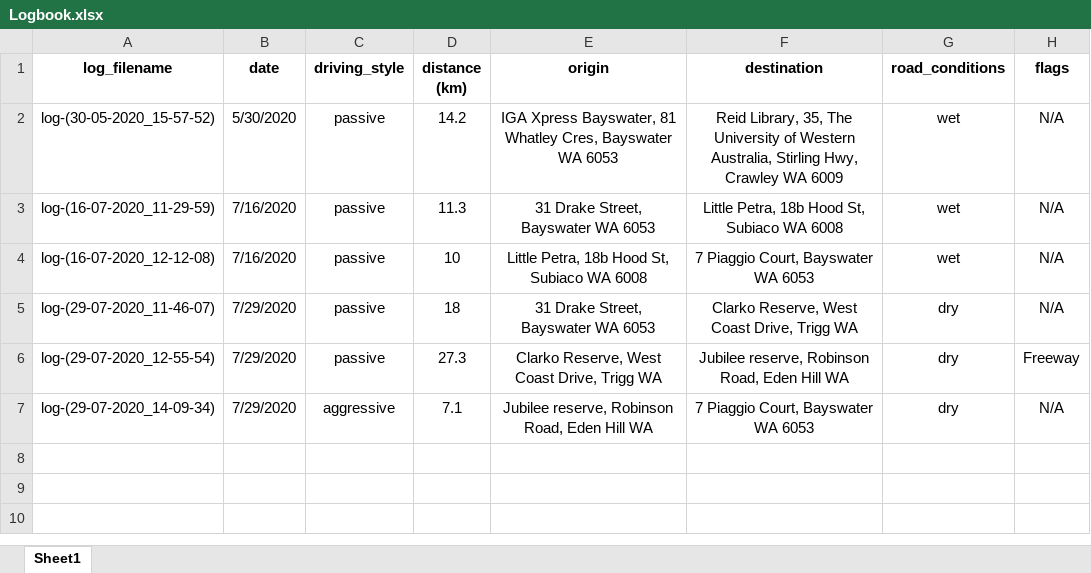
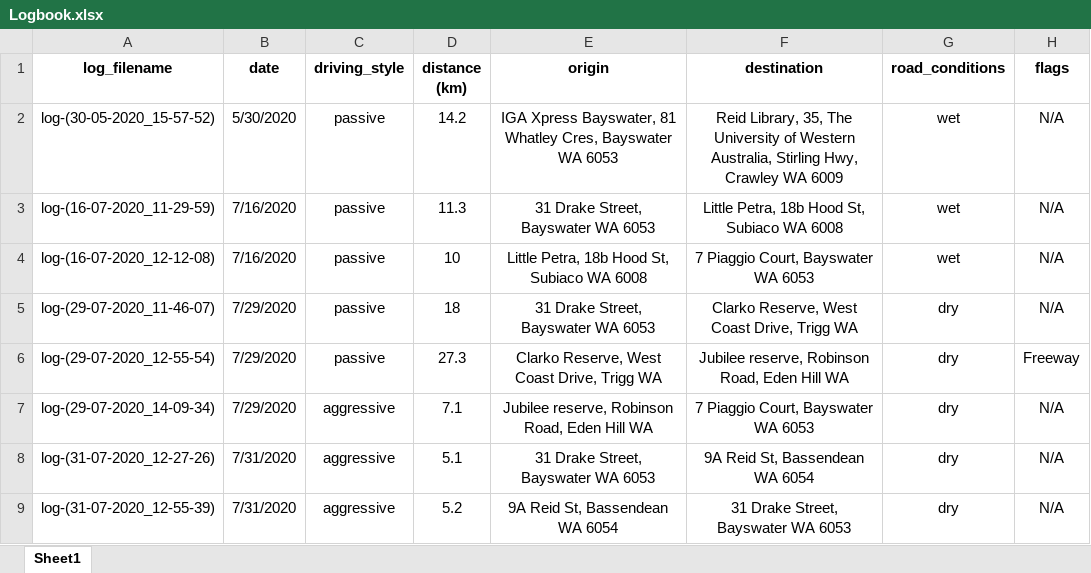
Before and after one commit to samueldelamotte/intrusion-ai-CANsniffer-v2, an Excel workbook: Logbook/Logbook.xlsx, sheet Sheet1, drawn as a sheet; values as stored, in another font and other column widths than the file's, no borders; the diff names each change by its address in the sheet, - before the commit and + after, or states it on an @@ line.

Commit message:
Added 2 more aggressive driving runs

```diff
--- a/Logbook/Logbook.xlsx (sheet Sheet1)
+++ b/Logbook/Logbook.xlsx (sheet Sheet1)
+row 8: log-(31-07-2020_12-27-26) | 7/31/2020 | aggressive | 5.1 | 31 Drake Street, Bayswater WA 6053 | 9A Reid St, Bassendean WA 6054 | dry | N/A
+row 9: log-(31-07-2020_12-55-39) | 7/31/2020 | aggressive | 5.2 | 9A Reid St, Bassendean WA 6054 | 31 Drake Street, Bayswater WA 6053 | dry | N/A
```
Also changed, not shown: 7 other files.
